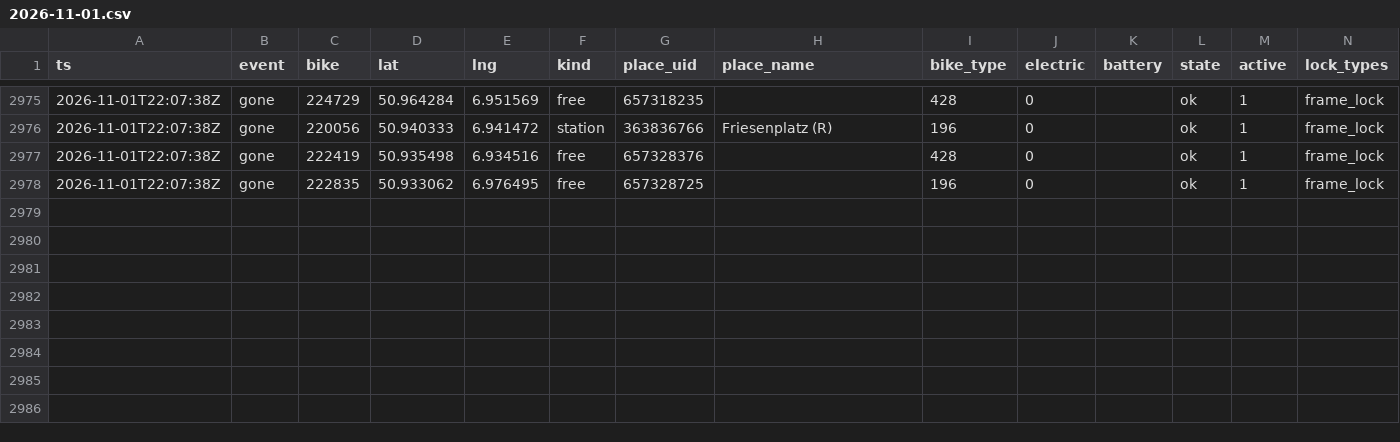
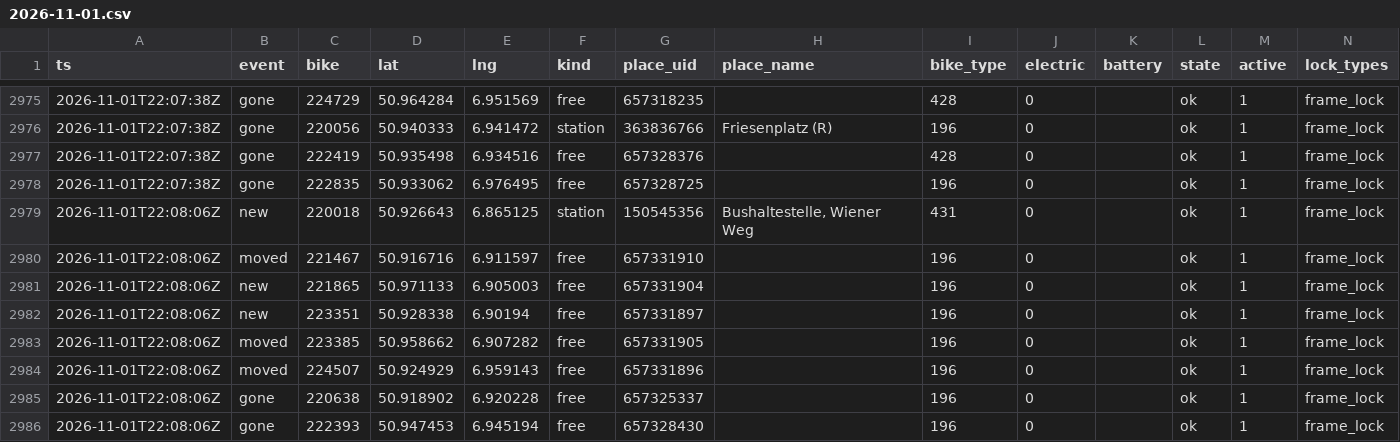
Before and after one commit to eneuberg/kvb-bike-tracker, a CSV file: data/history/2026/11/2026-11-01.csv, drawn as a sheet; only a part is shown, gaps mark what is left out.

```diff
--- a/data/history/2026/11/2026-11-01.csv
+++ b/data/history/2026/11/2026-11-01.csv
@@ -2978 +2978,9 @@ ts,event,bike,lat,lng,kind,place_uid,place_name,bike_type,electric,battery,state
 2026-11-01T22:07:38Z,gone,222835,50.933062,6.976495,free,657328725,,196,0,,ok,1,frame_lock
+2026-11-01T22:08:06Z,new,220018,50.926643,6.865125,station,150545356,"Bushaltestelle, Wiener Weg",431,0,,ok,1,frame_lock
+2026-11-01T22:08:06Z,moved,221467,50.916716,6.911597,free,657331910,,196,0,,ok,1,frame_lock
+2026-11-01T22:08:06Z,new,221865,50.971133,6.905003,free,657331904,,196,0,,ok,1,frame_lock
+2026-11-01T22:08:06Z,new,223351,50.928338,6.90194,free,657331897,,196,0,,ok,1,frame_lock
+2026-11-01T22:08:06Z,moved,223385,50.958662,6.907282,free,657331905,,196,0,,ok,1,frame_lock
+2026-11-01T22:08:06Z,moved,224507,50.924929,6.959143,free,657331896,,196,0,,ok,1,frame_lock
+2026-11-01T22:08:06Z,gone,220638,50.918902,6.920228,free,657325337,,196,0,,ok,1,frame_lock
+2026-11-01T22:08:06Z,gone,222393,50.947453,6.945194,free,657328430,,196,0,,ok,1,frame_lock
```
Also changed, not shown: data/history/runs.csv.
